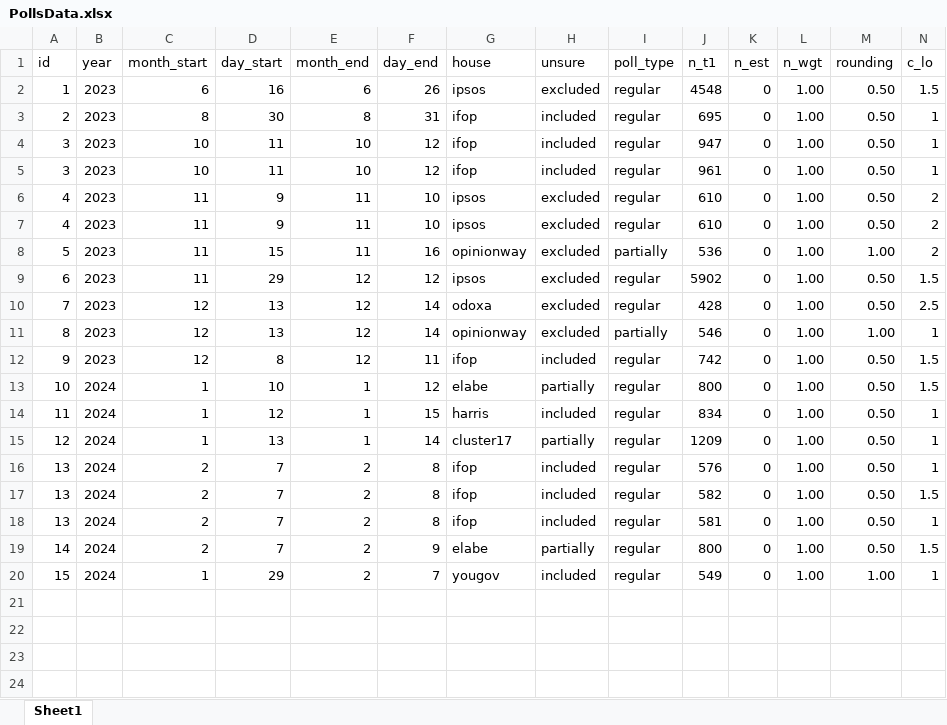
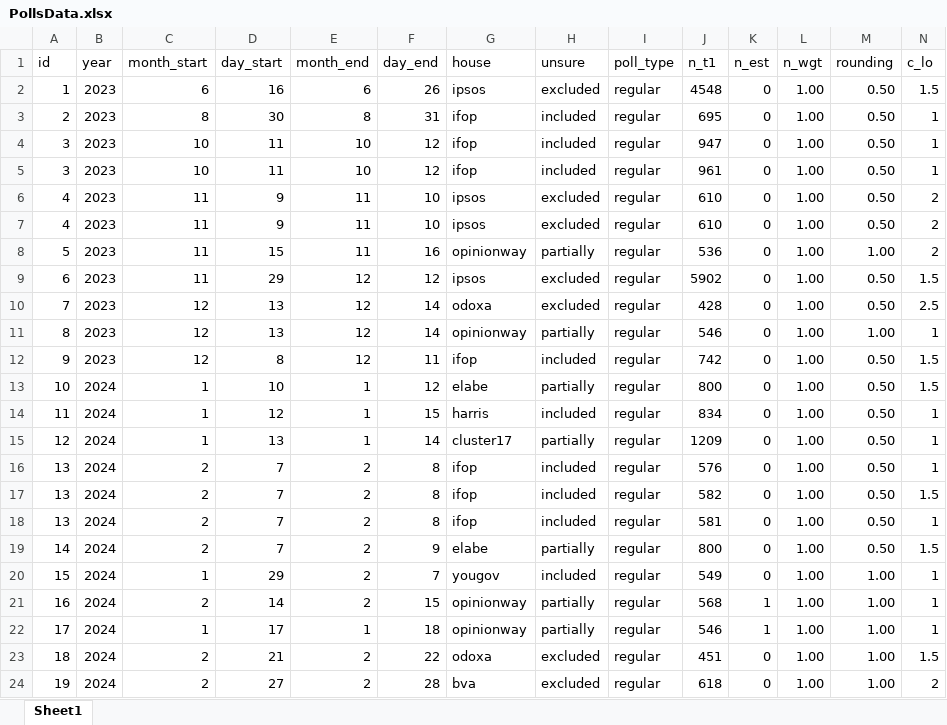
Before and after one commit to flavienganter/polls-2024-election, an Excel workbook: PollsData.xlsx, sheet Sheet1, drawn as a sheet; only a part is shown; values as stored, in another font and other column widths than the file's, no borders; rows hold the shown columns only; the diff names each change by its address in the sheet, - before the commit and + after, or states it on an @@ line.

```diff
--- a/PollsData.xlsx (sheet Sheet1)
+++ b/PollsData.xlsx (sheet Sheet1)
-H8 (unsure): excluded
+H8 (unsure): partially
-I8 (poll_type): partially
+I8 (poll_type): regular
-H11 (unsure): excluded
+H11 (unsure): partially
-I11 (poll_type): partially
+I11 (poll_type): regular
+row 21: 16 | 2024 | 2 | 14 | 2 | 15 | opinionway | partially | regular | 568 | 1 | 1.00 | 1.00 | 1
+row 22: 17 | 2024 | 1 | 17 | 1 | 18 | opinionway | partially | regular | 546 | 1 | 1.00 | 1.00 | 1
+row 23: 18 | 2024 | 2 | 21 | 2 | 22 | odoxa | excluded | regular | 451 | 0 | 1.00 | 1.00 | 1.5
+row 24: 19 | 2024 | 2 | 27 | 2 | 28 | bva | excluded | regular | 618 | 0 | 1.00 | 1.00 | 2
```
Also changed, not shown: 5 other files.
